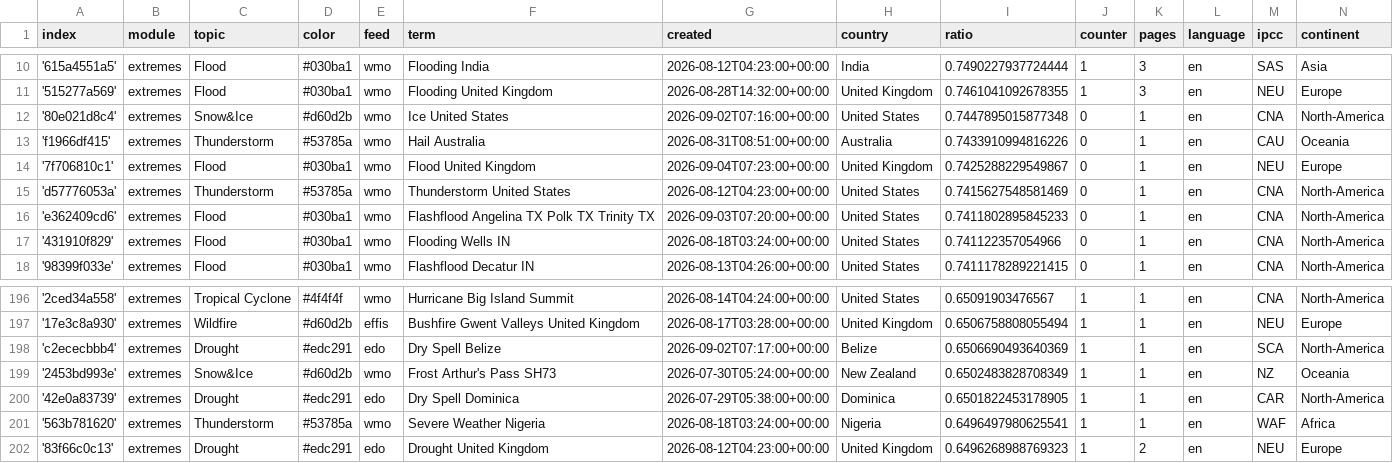
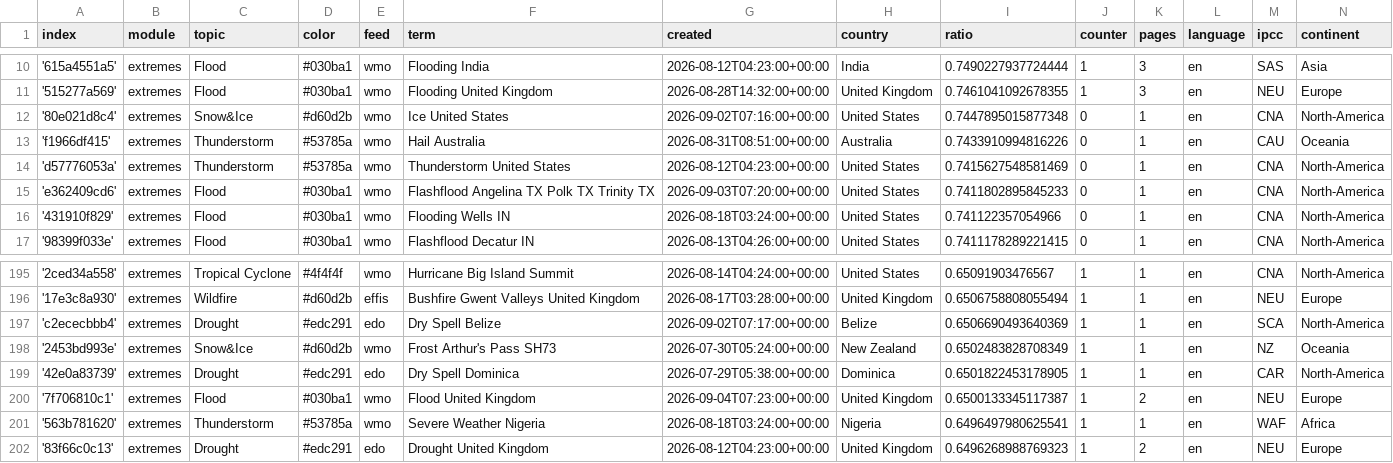
Before and after one commit to picawe-news/englishExtremes, a CSV file: terms.csv, drawn as a sheet; only a part is shown, gaps mark what is left out; removed rows and columns are numbered as before the commit, all else as after; the diff names each change by its address in the sheet, - before the commit and + after, or states it on an @@ line.

```diff
--- a/terms.csv
+++ b/terms.csv
-row 14: '7f706810c1' | extremes | Flood | #030ba1 | wmo | Flood United Kingdom | 2026-09-04T07:23:00+00:00 | United Kingdom | 0.7425288229549867 | 0 | 1 | en | NEU | Europe
+row 200: '7f706810c1' | extremes | Flood | #030ba1 | wmo | Flood United Kingdom | 2026-09-04T07:23:00+00:00 | United Kingdom | 0.6500133345117387 | 1 | 2 | en | NEU | Europe
```
Also changed, not shown: cxsv/news_2026_08.csv.
